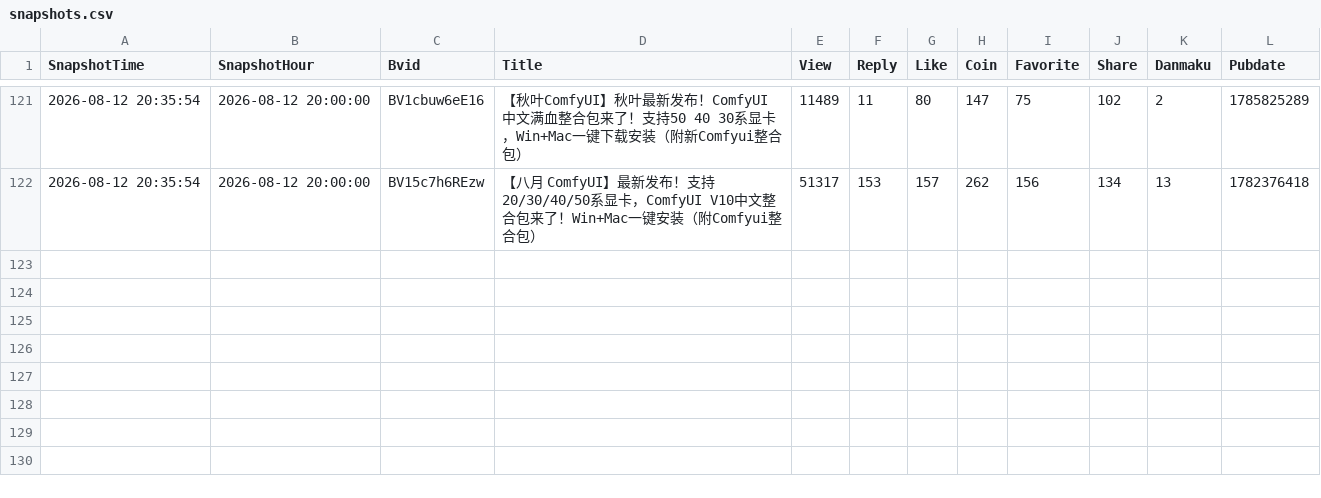
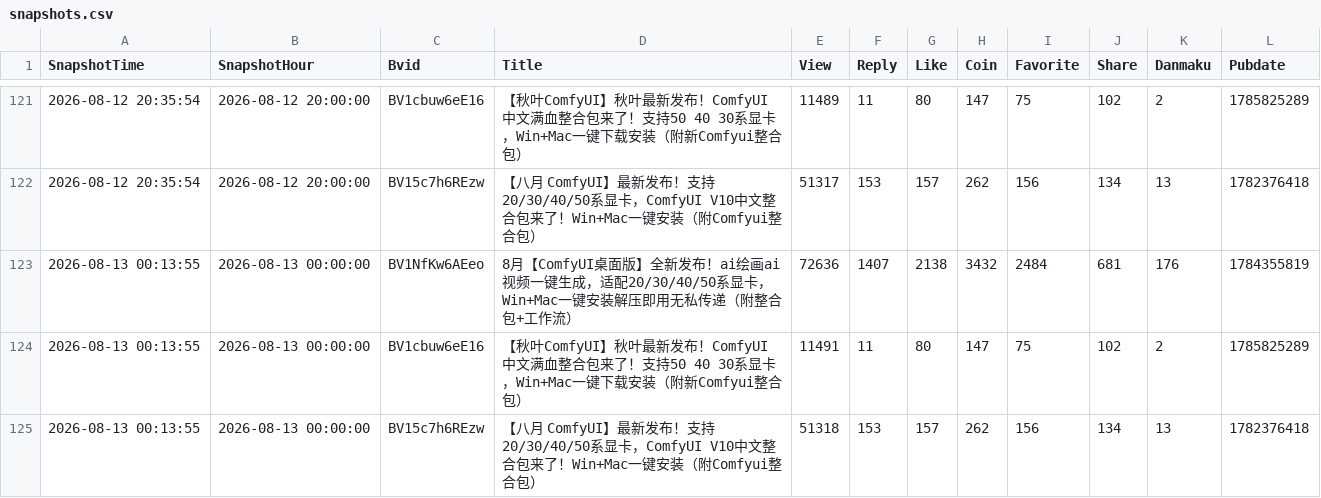
Before and after one commit to yinggege666666-alt/bilibili-dashboard, a CSV file: snapshots.csv, drawn as a sheet; only a part is shown, gaps mark what is left out.

```diff
--- a/snapshots.csv
+++ b/snapshots.csv
@@ -122 +122,4 @@
 "2026-08-12 20:35:54","2026-08-12 20:00:00","BV15c7h6REzw","【八月 ComfyUI】最新发布！支持20/30/40/50系显卡，ComfyUI V10中文整合包来了！Win+Mac一键安装（附Comfyui整合包）","51317","153","157","262","156","134","13","1782376418"
+"2026-08-13 00:13:55","2026-08-13 00:00:00","BV1NfKw6AEeo","8月【ComfyUI桌面版】全新发布！ai绘画ai视频一键生成，适配20/30/40/50系显卡，Win+Mac一键安装解压即用无私传递（附整合包+工作流）","72636","1407","2138","3432","2484","681","176","1784355819"
+"2026-08-13 00:13:55","2026-08-13 00:00:00","BV1cbuw6eE16","【秋叶ComfyUI】秋叶最新发布！ComfyUI 中文满血整合包来了！支持50 40 30系显卡，Win+Mac一键下载安装（附新Comfyui整合包）","11491","11","80","147","75","102","2","1785825289"
+"2026-08-13 00:13:55","2026-08-13 00:00:00","BV15c7h6REzw","【八月 ComfyUI】最新发布！支持20/30/40/50系显卡，ComfyUI V10中文整合包来了！Win+Mac一键安装（附Comfyui整合包）","51318","153","157","262","156","134","13","1782376418"
```
Also changed, not shown: 1 other file.
